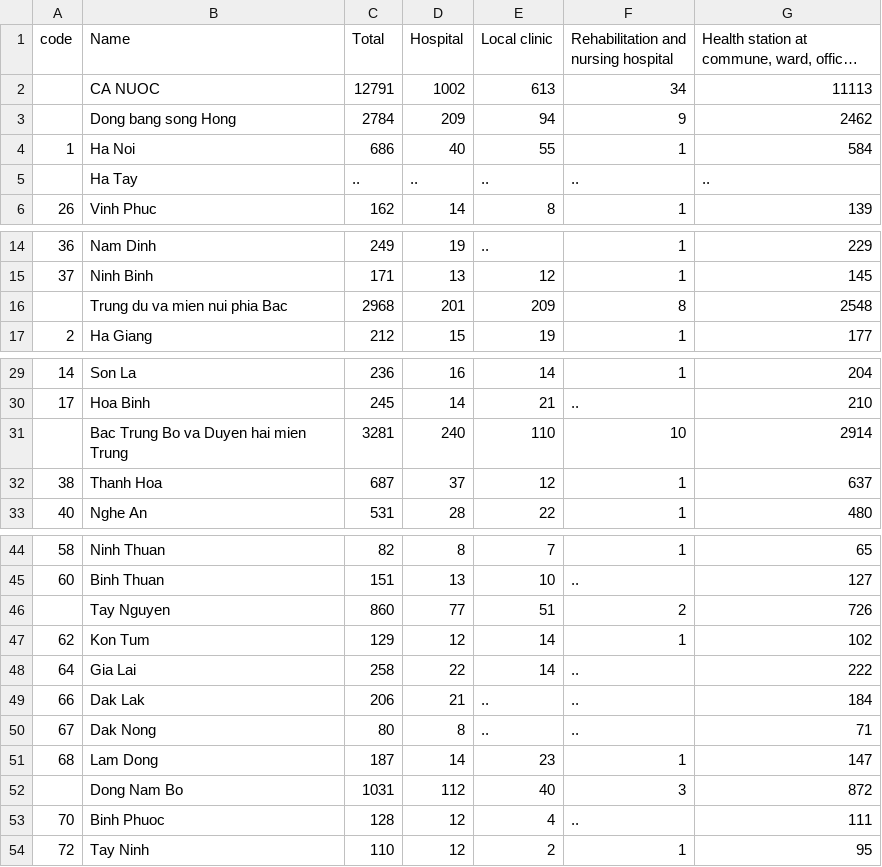
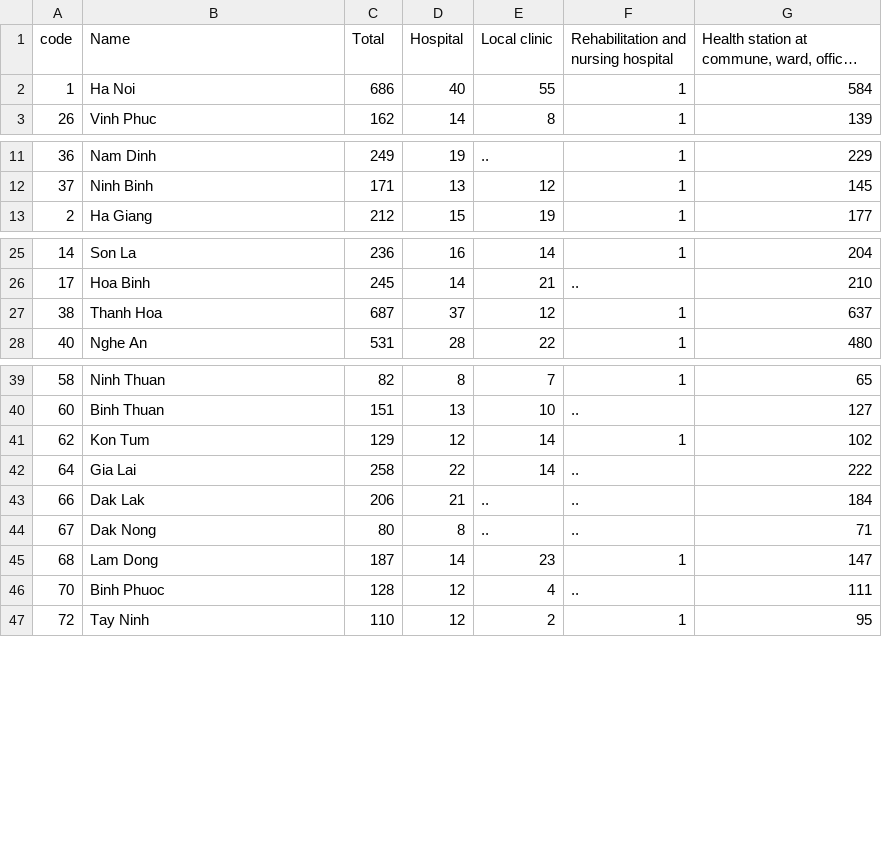
Before and after one commit to DSTai/dstai.github.io, a CSV file: data/health/health_2015.csv, drawn as a sheet; only a part is shown, gaps mark what is left out; long unchanged cells end in …; the diff covers the shown part only; the diff names each change by its address in the sheet, - before the commit and + after, or states it on an @@ line.

```diff
--- a/data/health/health_2015.csv
+++ b/data/health/health_2015.csv
-row 2:  | CA NUOC | 12791 | 1002 | 613 | 34 | 11113
-row 3:  | Dong bang song Hong | 2784 | 209 | 94 | 9 | 2462
-row 5:  | Ha Tay | .. | .. | .. | .. | ..
-row 16:  | Trung du va mien nui phia Bac | 2968 | 201 | 209 | 8 | 2548
-row 31:  | Bac Trung Bo va Duyen hai mien Trung | 3281 | 240 | 110 | 10 | 2914
-row 46:  | Tay Nguyen | 860 | 77 | 51 | 2 | 726
-row 52:  | Dong Nam Bo | 1031 | 112 | 40 | 3 | 872
```
Also changed, not shown: 1 removed row elsewhere in this file, data/health/health_2012.csv, data/health/health_2013.csv, 29 other files.
